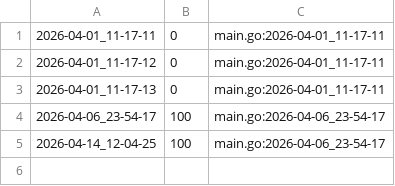
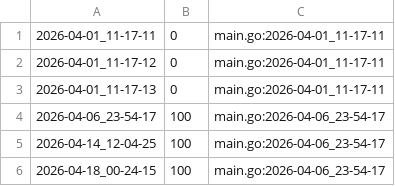
Before and after one commit to qxcode-course/ed-ter-bloco-a-cayare, a CSV file: .tko/track/ed@queimada/track.csv, drawn as a sheet.

```diff
--- a/.tko/track/ed@queimada/track.csv
+++ b/.tko/track/ed@queimada/track.csv
@@ -5 +5,2 @@
 2026-04-14_12-04-25,100,main.go:2026-04-06_23-54-17
+2026-04-18_00-24-15,100,main.go:2026-04-06_23-54-17
```
Also changed, not shown: 9 other files.
